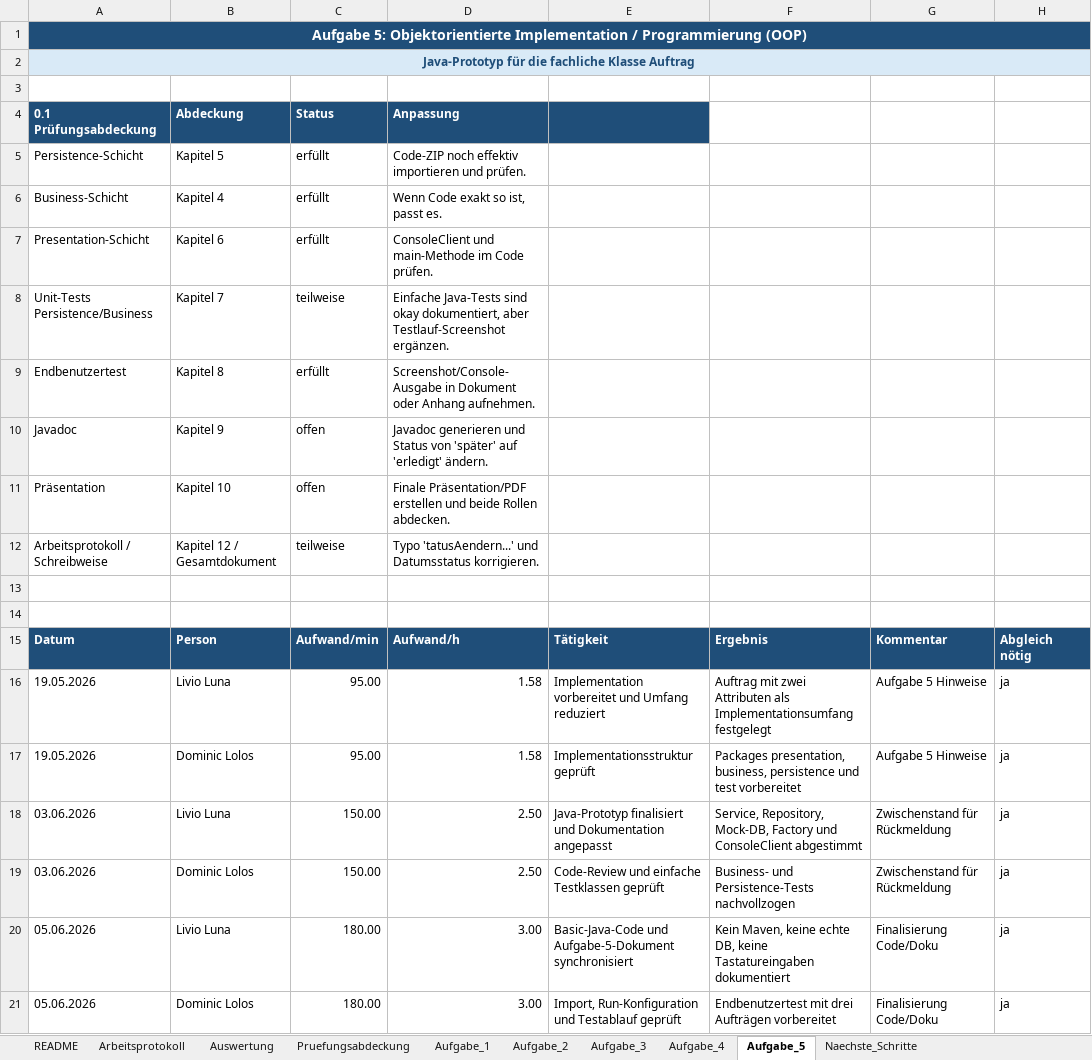
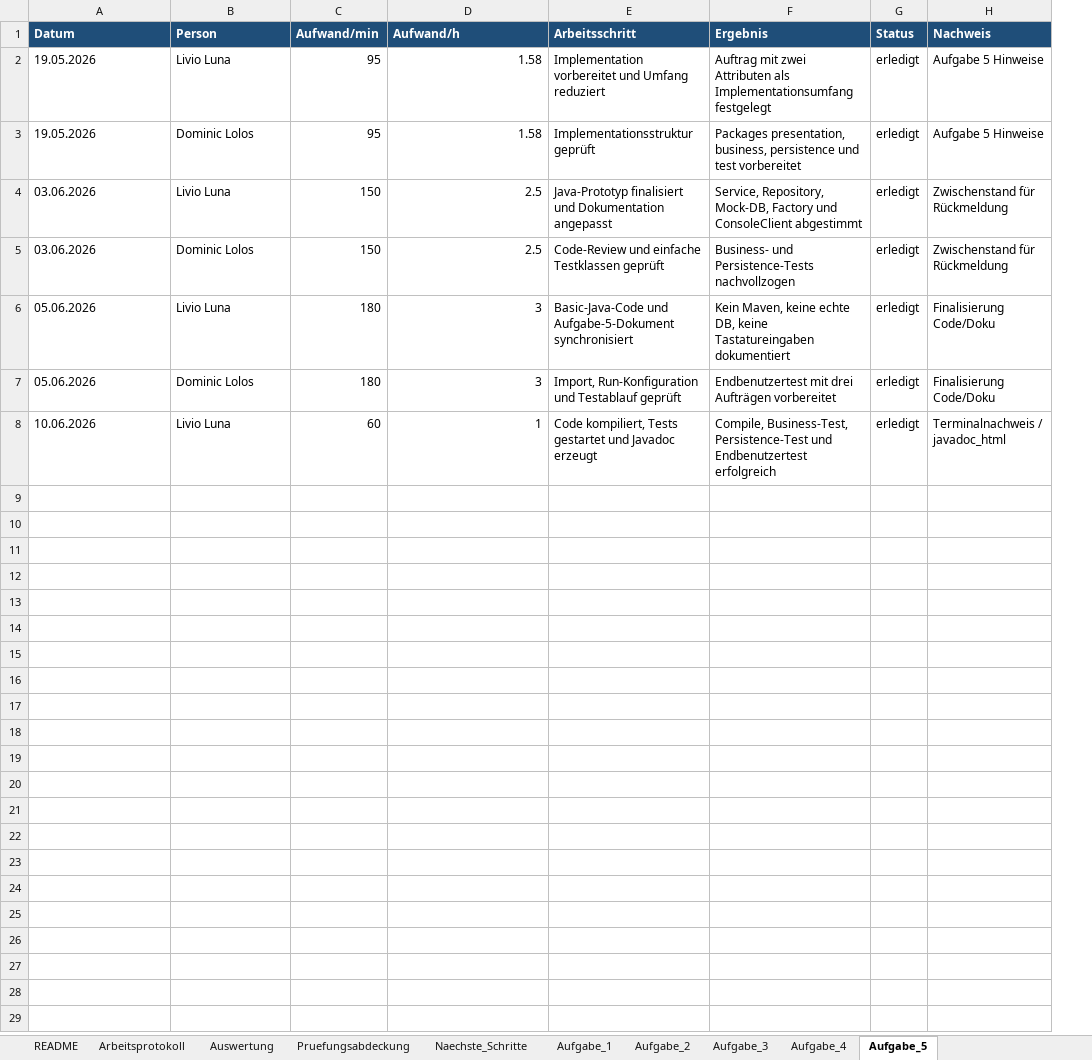
Before and after one commit to 6ix9ine4our20wenty/HF_Juventus_SoftwareEntwicklung_WerkstattPilot, an Excel workbook: WerkstattPilot/02_dokumentation/arbeitsgruppe3-arbeitsprotokoll.xlsx, sheet Aufgabe_5, drawn as a sheet; values as stored, in another font and other column widths than the file's, no borders; removed rows and columns are numbered as before the commit, all else as after; the diff names each change by its address in the sheet, - before the commit and + after, or states it on an @@ line.

Commit message:
Code / Abgabe Dokuemnt / Präsentation

```diff
--- a/WerkstattPilot/02_dokumentation/arbeitsgruppe3-arbeitsprotokoll.xlsx (sheet Aufgabe_5)
+++ b/WerkstattPilot/02_dokumentation/arbeitsgruppe3-arbeitsprotokoll.xlsx (sheet Aufgabe_5)
@@ sheet tab order changed: README | Arbeitsprotokoll | Auswertung | Pruefungsabdeckung | Naechste_Schritte | Aufgabe_1 | Aufgabe_2 | Aufgabe_3 | Aufgabe_4 | Aufgabe_5 @@
+column G (Status), rows 2-7: all erledigt
-column H (Abgleich nötig), rows 16-21: all ja
-row 1: Aufgabe 5: Objektorientierte Implementation / Programmierung (OOP)
-row 2: Java-Prototyp für die fachliche Klasse Auftrag
-row 3: (empty)
-row 4: 0.1 Prüfungsabdeckung | Abdeckung | Status | Anpassung
-row 5: Persistence-Schicht | Kapitel 5 | erfüllt | Code-ZIP noch effektiv importieren und prüfen.
-row 6: Business-Schicht | Kapitel 4 | erfüllt | Wenn Code exakt so ist, passt es.
-row 7: Presentation-Schicht | Kapitel 6 | erfüllt | ConsoleClient und main-Methode im Code prüfen.
-row 8: Unit-Tests Persistence/Business | Kapitel 7 | teilweise | Einfache Java-Tests sind okay dokumentiert, aber Testlauf-Screenshot ergänzen.
-row 9: Endbenutzertest | Kapitel 8 | erfüllt | Screenshot/Console-Ausgabe in Dokument oder Anhang aufnehmen.
-row 10: Javadoc | Kapitel 9 | offen | Javadoc generieren und Status von 'später' auf 'erledigt' ändern.
-row 11: Präsentation | Kapitel 10 | offen | Finale Präsentation/PDF erstellen und beide Rollen abdecken.
-row 12: Arbeitsprotokoll / Schreibweise | Kapitel 12 / Gesamtdokument | teilweise | Typo 'tatusAendern...' und Datumsstatus korrigieren.
-row 13: (empty)
-row 14: (empty)
-E1: Tätigkeit
+E1: Arbeitsschritt
-H1: Kommentar
+H1: Nachweis
-C2:C3 (Aufwand/min): 95.00
+C2:C3 (Aufwand/min): 95
-C4:C5 (Aufwand/min): 150.00
+C4:C5 (Aufwand/min): 150
-D4:D5 (Aufwand/h): 2.50
+D4:D5 (Aufwand/h): 2.5
-C6:C7 (Aufwand/min): 180.00
+C6:C7 (Aufwand/min): 180
-D6:D7 (Aufwand/h): 3.00
+D6:D7 (Aufwand/h): 3
+row 8: 10.06.2026 | Livio Luna | 60 | 1 | Code kompiliert, Tests gestartet und Javadoc erzeugt | Compile, Business-Test, Persistence-Test und Endbenutzertest erfolgreich | erledigt | Terminalnachweis / javadoc_html
```
Also changed, not shown: sheet Pruefungsabdeckung, sheet Auswertung, sheet Aufgabe_4, sheet Arbeitsprotokoll, sheet Aufgabe_3, sheet Aufgabe_2, 3 more sheets, formulas that keep their value, 32 other files.
